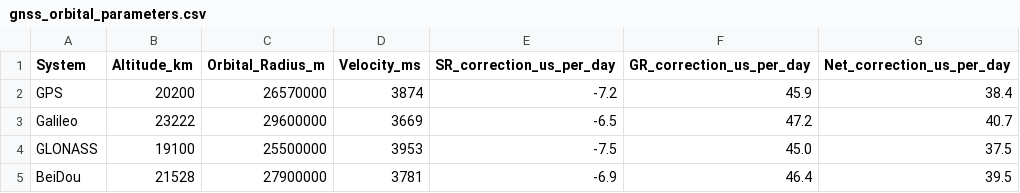
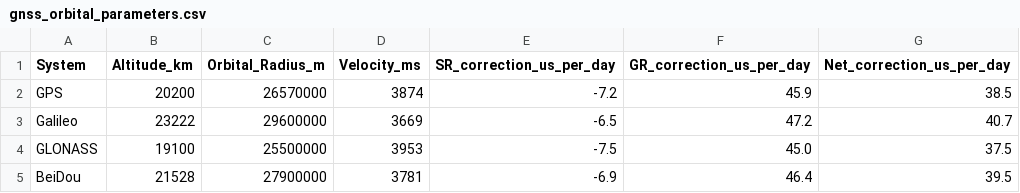
Before and after one commit to devNull-bootloader/special-relativity-in-GPS, a CSV file: data/gnss_orbital_parameters.csv, drawn as a sheet.

```diff
--- a/data/gnss_orbital_parameters.csv
+++ b/data/gnss_orbital_parameters.csv
@@ -1,3 +1,3 @@
 System,Altitude_km,Orbital_Radius_m,Velocity_ms,SR_correction_us_per_day,GR_correction_us_per_day,Net_correction_us_per_day
-GPS,20200,26570000,3874,-7.2,45.9,38.4
+GPS,20200,26570000,3874,-7.2,45.9,38.5
 Galileo,23222,29600000,3669,-6.5,47.2,40.7
```
Also changed, not shown: 18 other files.
